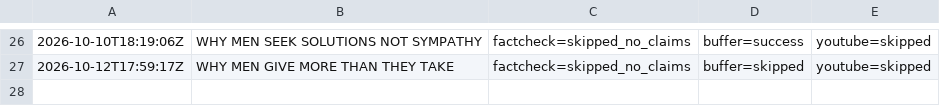
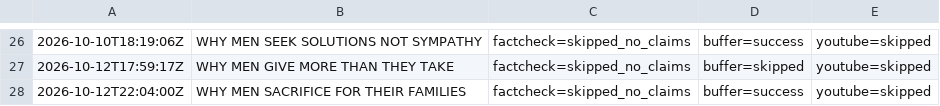
Before and after one commit to oceanfarm1992-design/Auto-Video-Flows, a CSV file: logs/history_men_psychology.csv, drawn as a sheet; only a part is shown, gaps mark what is left out.

```diff
--- a/logs/history_men_psychology.csv
+++ b/logs/history_men_psychology.csv
@@ -27 +27,2 @@
 2026-10-12T17:59:17Z,"WHY MEN GIVE MORE THAN THEY TAKE",factcheck=skipped_no_claims,buffer=skipped,youtube=skipped
+2026-10-12T22:04:00Z,"WHY MEN SACRIFICE FOR THEIR FAMILIES",factcheck=skipped_no_claims,buffer=success,youtube=skipped
```
Also changed, not shown: 1 other file.
